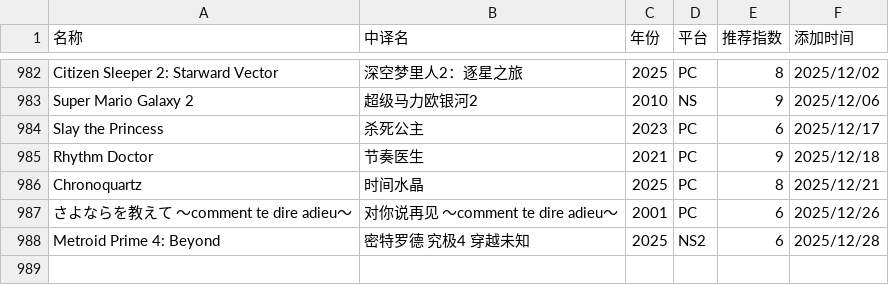
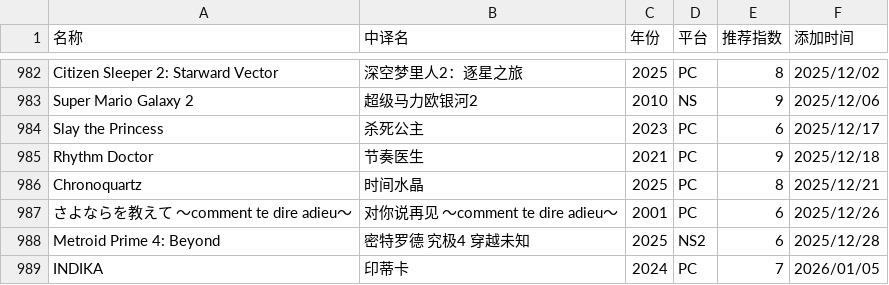
Before and after one commit to pqr-gaming/pqr-gaming.github.io, a CSV file: PGDB.csv, drawn as a sheet; only a part is shown, gaps mark what is left out.

Commit message:
add new entry

```diff
--- a/PGDB.csv
+++ b/PGDB.csv
@@ -988 +988,2 @@ Chronoquartz,时间水晶,2025,PC,8,2025/12/21
 Metroid Prime 4: Beyond,密特罗德 究极4 穿越未知,2025,NS2,6,2025/12/28
+INDIKA,印蒂卡,2024,PC,7,2026/01/05
```
